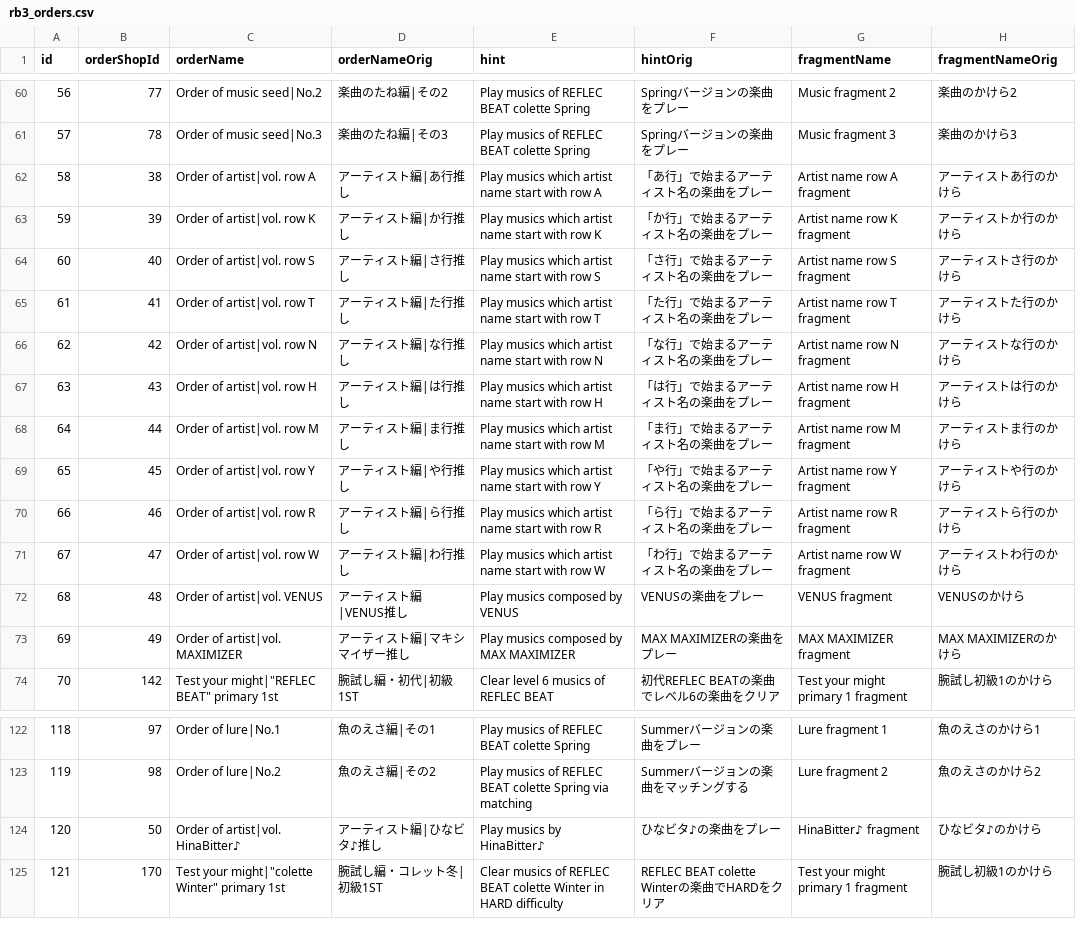
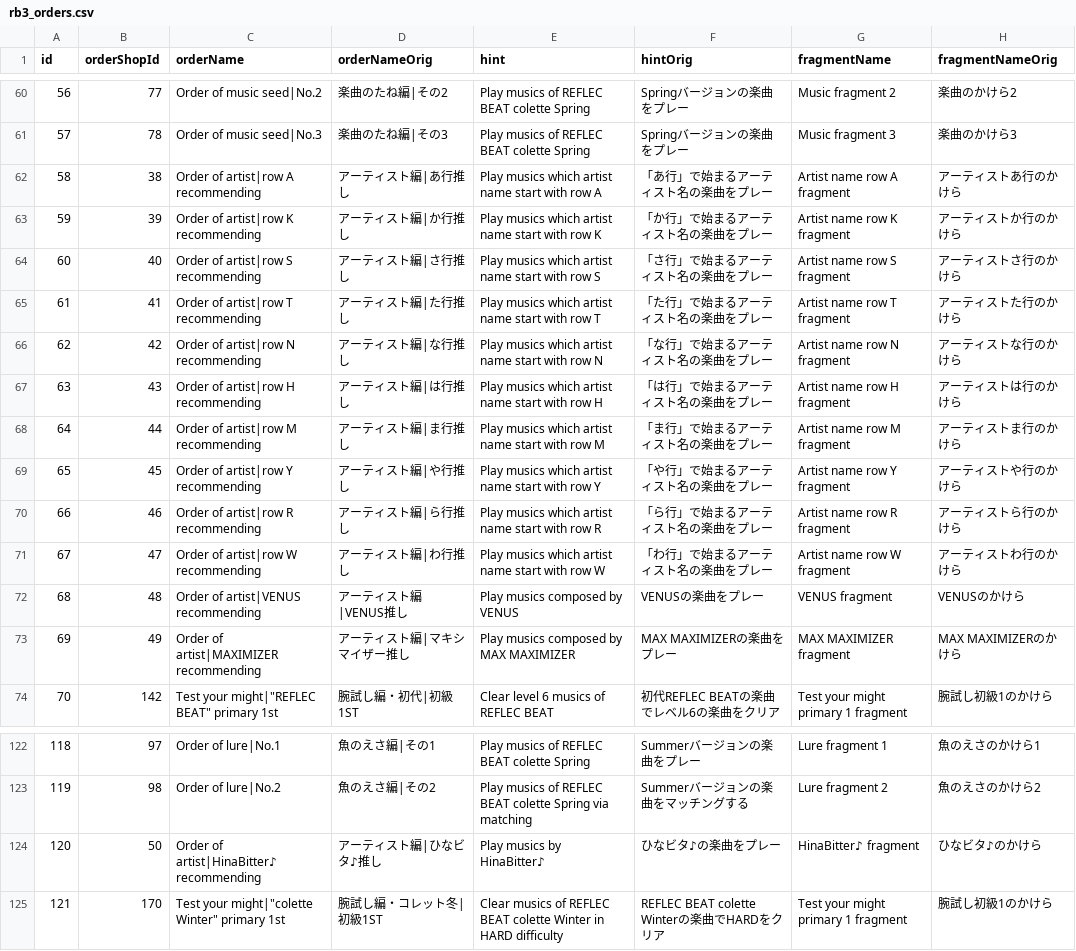
Before and after one commit to RoxCian/TheAsphyxiaOfEternity, a CSV file: server/data/contents/rb3_orders.csv, drawn as a sheet; only a part is shown, gaps mark what is left out; the diff names each change by its address in the sheet, - before the commit and + after, or states it on an @@ line.

```diff
--- a/server/data/contents/rb3_orders.csv
+++ b/server/data/contents/rb3_orders.csv
-C62 (orderName): Order of artist|vol. row A
+C62 (orderName): Order of artist|row A recommending
-C63 (orderName): Order of artist|vol. row K
+C63 (orderName): Order of artist|row K recommending
-C64 (orderName): Order of artist|vol. row S
+C64 (orderName): Order of artist|row S recommending
-C65 (orderName): Order of artist|vol. row T
+C65 (orderName): Order of artist|row T recommending
-C66 (orderName): Order of artist|vol. row N
+C66 (orderName): Order of artist|row N recommending
-C67 (orderName): Order of artist|vol. row H
+C67 (orderName): Order of artist|row H recommending
-C68 (orderName): Order of artist|vol. row M
+C68 (orderName): Order of artist|row M recommending
-C69 (orderName): Order of artist|vol. row Y
+C69 (orderName): Order of artist|row Y recommending
-C70 (orderName): Order of artist|vol. row R
+C70 (orderName): Order of artist|row R recommending
-C71 (orderName): Order of artist|vol. row W
+C71 (orderName): Order of artist|row W recommending
-C72 (orderName): Order of artist|vol. VENUS
+C72 (orderName): Order of artist|VENUS recommending
-C73 (orderName): Order of artist|vol. MAXIMIZER
+C73 (orderName): Order of artist|MAXIMIZER recommending
-C124 (orderName): Order of artist|vol. HinaBitter♪
+C124 (orderName): Order of artist|HinaBitter♪ recommending
```
Also changed, not shown: server/data/contents/rb3_pastel_adventure.csv, server/data/contents/rb3_verdet_des_krieges_content.csv, 2 other files.
